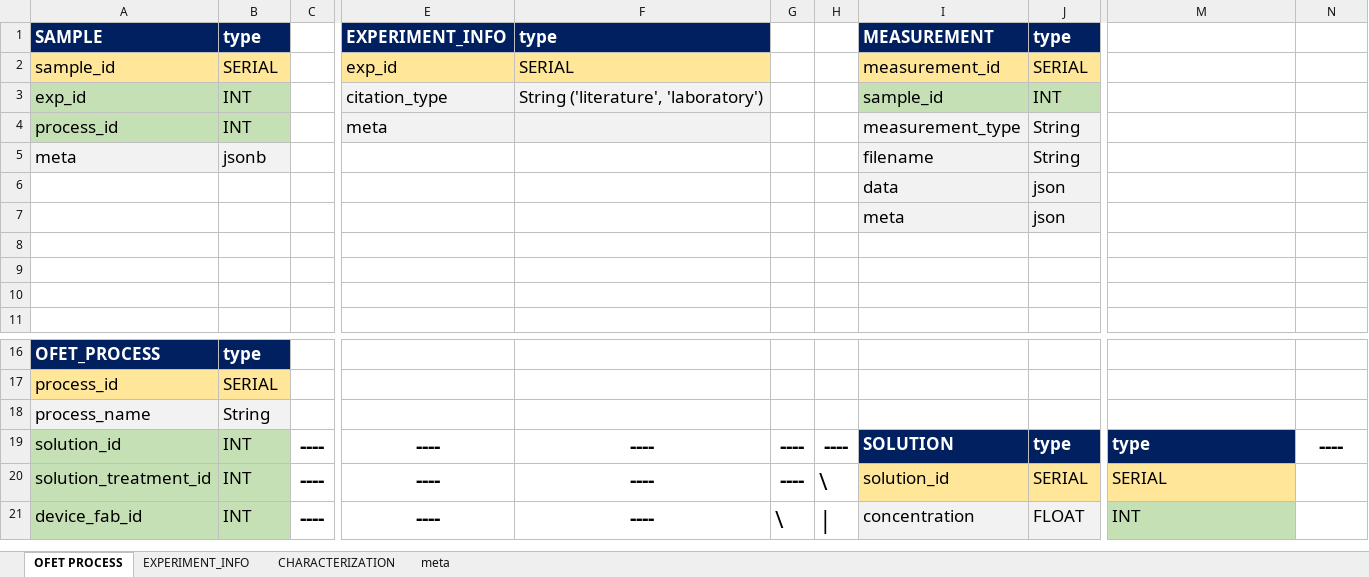
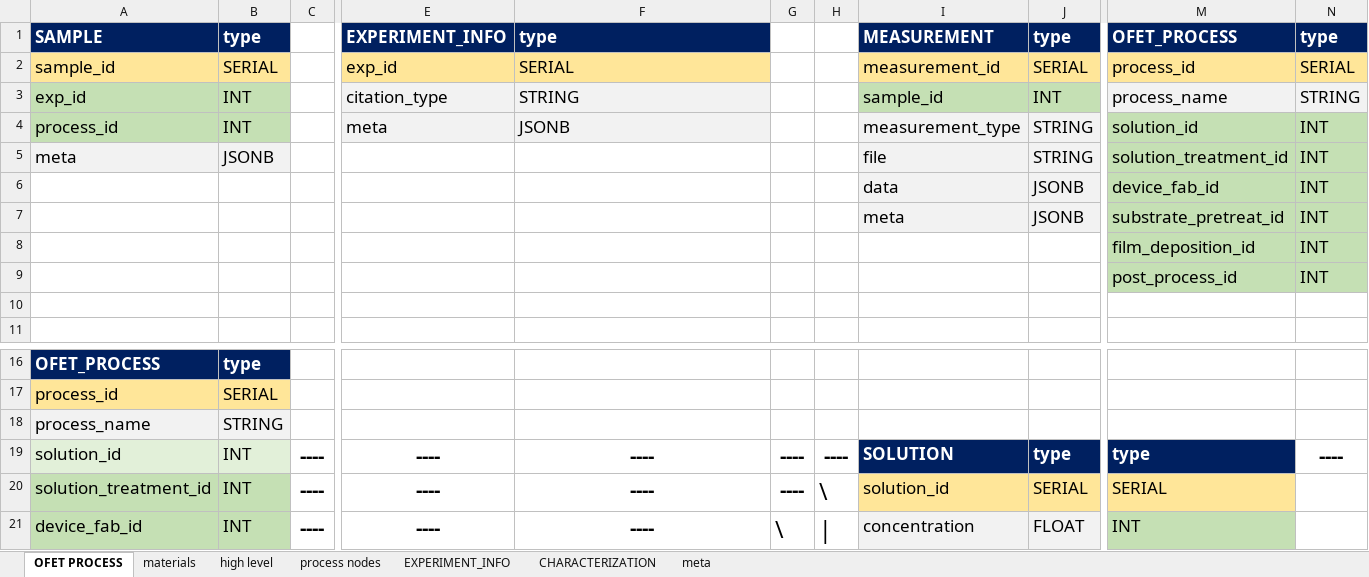
Before and after one commit to aaronliu64/ofet-db, an Excel workbook: ISA88-schema-ofetdb.xlsx, sheet OFET PROCESS, drawn as a sheet; only a part is shown, gaps mark what is left out; values as stored, in another font and other column widths than the file's, no borders; removed rows and columns are numbered as before the commit, all else as after; rows hold the shown columns only; the diff names each change by its address in the sheet, - before the commit and + after, or states it on an @@ line.

```diff
--- a/ISA88-schema-ofetdb.xlsx (sheet OFET PROCESS)
+++ b/ISA88-schema-ofetdb.xlsx (sheet OFET PROCESS)
+sheet tab: materials
+sheet tab: high level
+sheet tab: process nodes
-M1: (empty)
+M1: OFET_PROCESS
-M1:N1 fill: none
+M1:N1 fill: #002060
-N1: (empty)
+N1: type
-M2: (empty)
+M2: process_id
-M2:N2 fill: none
+M2:N2 fill: #FFE699
-N2: (empty)
+N2: SERIAL
-F3: String ('literature', 'laboratory')
+F3: STRING
-M3: (empty)
+M3: process_name
-M3:N3 fill: none
+M3:N3 fill: #F2F2F2
-N3: (empty)
+N3: STRING
-F4: (empty)
+F4: JSONB
-J4: String
+J4: STRING
-M4: (empty)
+M4: solution_id
-M4:N4 fill: none
+M4:N4 fill: #C5E0B4
-N4: (empty)
+N4: INT
-row 5: meta | jsonb |  |  |  |  |  | filename | String
-row 6:  |  |  |  |  |  |  | data | json
-row 7:  |  |  |  |  |  |  | meta | json
-row 5: (empty)
+row 5: meta | JSONB |  |  |  |  |  | file | STRING | solution_treatment_id | INT
-A5:B5 fill: none
+A5:B5 fill: #F2F2F2
-I5:J6 fill: none
+I5:J6 fill: #F2F2F2
-M5:N6 fill: none
+M5:N6 fill: #C5E0B4
-row 6: (empty)
+row 6:  |  |  |  |  |  |  | data | JSONB | device_fab_id | INT
+row 7:  |  |  |  |  |  |  | meta | JSONB | substrate_pretreat_id | INT
+row 8:  |  |  |  |  |  |  |  |  | film_deposition_id | INT
+row 9:  |  |  |  |  |  |  |  |  | post_process_id | INT
-B18: String
+B18: STRING
-A19:B19 fill: #C5E0B4
+A19:B19 fill: #E2F0D9
```
Also changed, not shown: db_feed/OFET_template_v6.xlsx, db_feed/OFET_template_v6_example1.xlsx, 6 other files.
